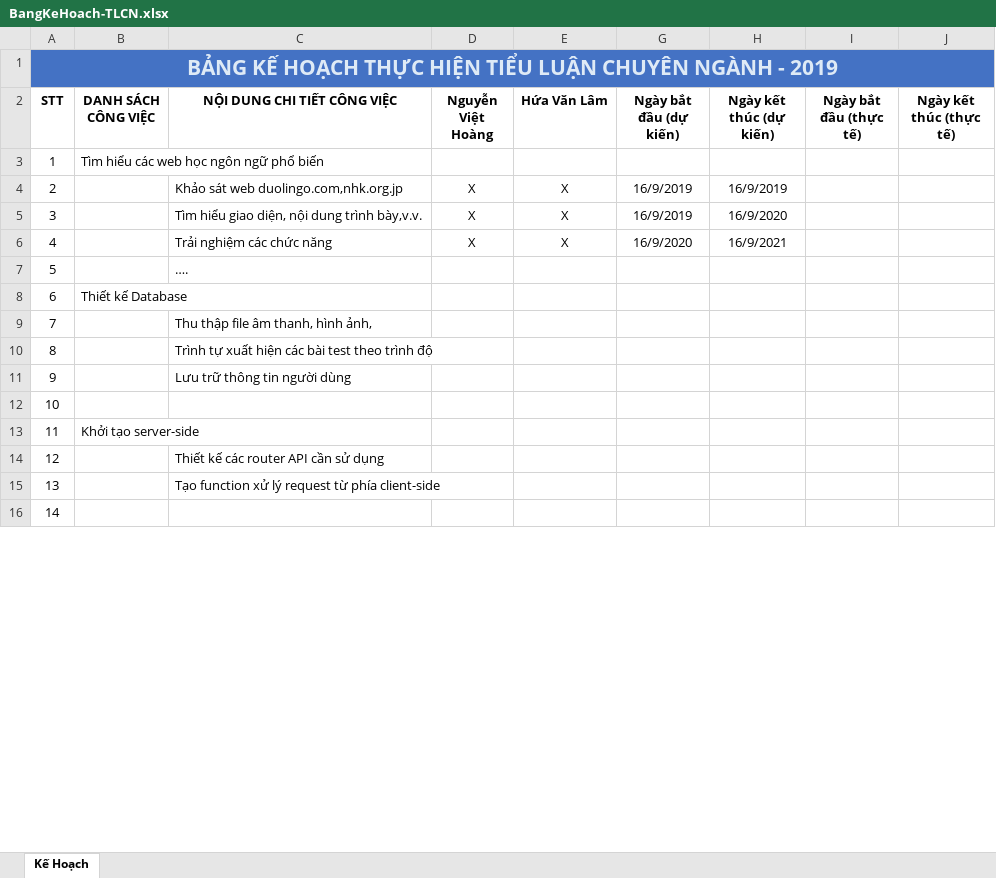
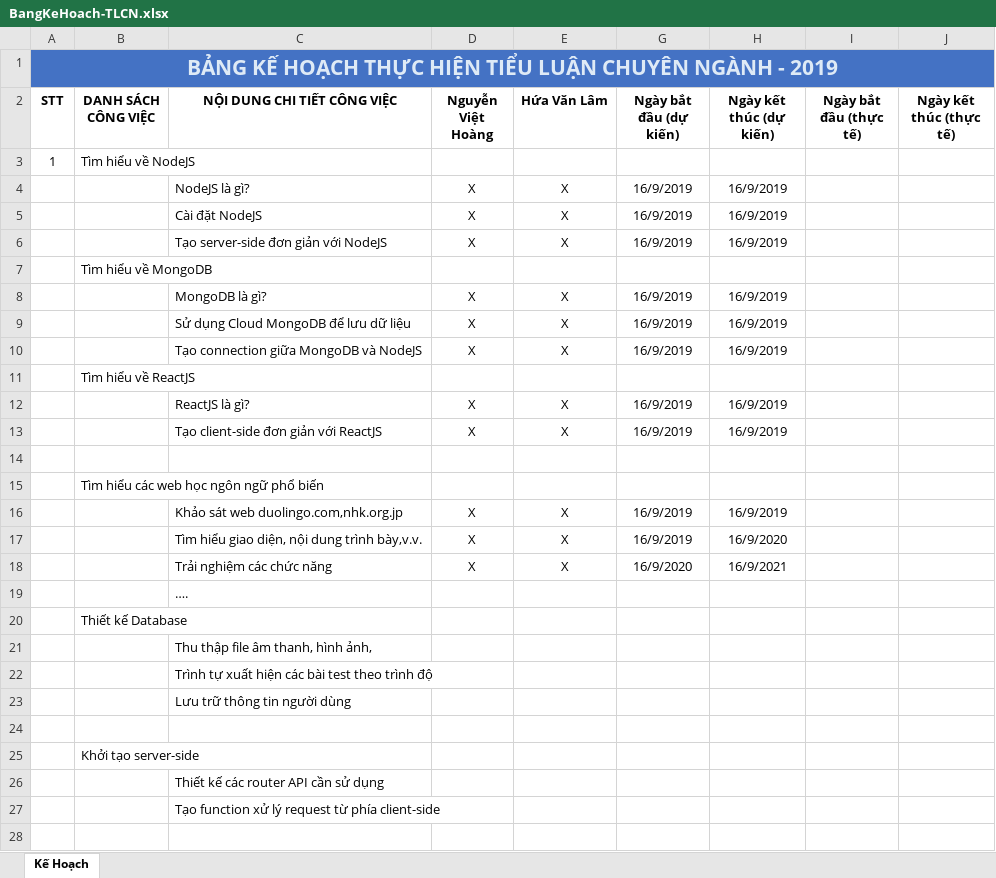
Before and after one commit to vanlam0145/TLCN-2019-LearnJapanese-Wepapp, an Excel workbook: BangKeHoach-TLCN.xlsx, sheet Kế Hoạch, drawn as a sheet; only a part is shown; values as stored, in another font and other column widths than the file's, no borders; table styles not drawn; addresses are those after the commit; the diff covers the shown part only; the diff names each change by its address in the sheet, - before the commit and + after, or states it on an @@ line.

Commit message:
add more information for table

```diff
--- a/BangKeHoach-TLCN.xlsx (sheet Kế Hoạch)
+++ b/BangKeHoach-TLCN.xlsx (sheet Kế Hoạch)
-B3 (DANH SÁCH CÔNG VIỆC): Tìm hiểu các web học ngôn ngữ phổ biến
+B3 (DANH SÁCH CÔNG VIỆC): Tìm hiểu về NodeJS
+row 4:  |  | NodeJS là gì? | X | X | 16/9/2019 | 16/9/2019
+row 5:  |  | Cài đặt NodeJS | X | X | 16/9/2019 | 16/9/2019
+row 6:  |  | Tạo server-side đơn giản với NodeJS | X | X | 16/9/2019 | 16/9/2019
+row 7:  | Tìm hiểu về MongoDB
+row 8:  |  | MongoDB là gì? | X | X | 16/9/2019 | 16/9/2019
+row 9:  |  | Sử dụng Cloud MongoDB để lưu dữ liệu | X | X | 16/9/2019 | 16/9/2019
+row 10:  |  | Tạo connection giữa MongoDB và NodeJS | X | X | 16/9/2019 | 16/9/2019
+row 11:  | Tìm hiểu về ReactJS
+row 12:  |  | ReactJS là gì? | X | X | 16/9/2019 | 16/9/2019
+row 13:  |  | Tạo client-side đơn giản với ReactJS | X | X | 16/9/2019 | 16/9/2019
+row 14: (empty)
+row 15:  | Tìm hiểu các web học ngôn ngữ phổ biến
-A16 (STT): 2
+A16 (STT): (empty)
-A17 (STT): 3
+A17 (STT): (empty)
-A18 (STT): 4
+A18 (STT): (empty)
-A19 (STT): 5
+A19 (STT): (empty)
-A20 (STT): 6
+A20 (STT): (empty)
-A21 (STT): 7
+A21 (STT): (empty)
-A22 (STT): 8
+A22 (STT): (empty)
-A23 (STT): 9
+A23 (STT): (empty)
-A24 (STT): 10
+A24 (STT): (empty)
-A25 (STT): 11
+A25 (STT): (empty)
-A26 (STT): 12
+A26 (STT): (empty)
-A27 (STT): 13
+A27 (STT): (empty)
-A28 (STT): 14
+A28 (STT): (empty)
```
Also changed, not shown: 3 removed rows and 6 edited cells elsewhere in this sheet.
